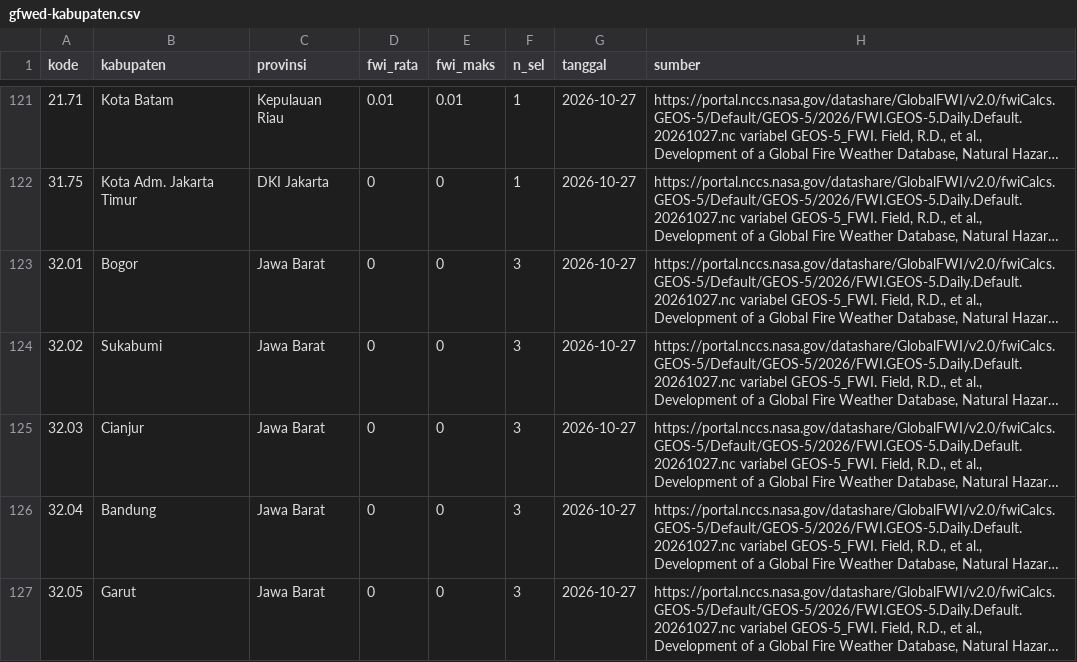
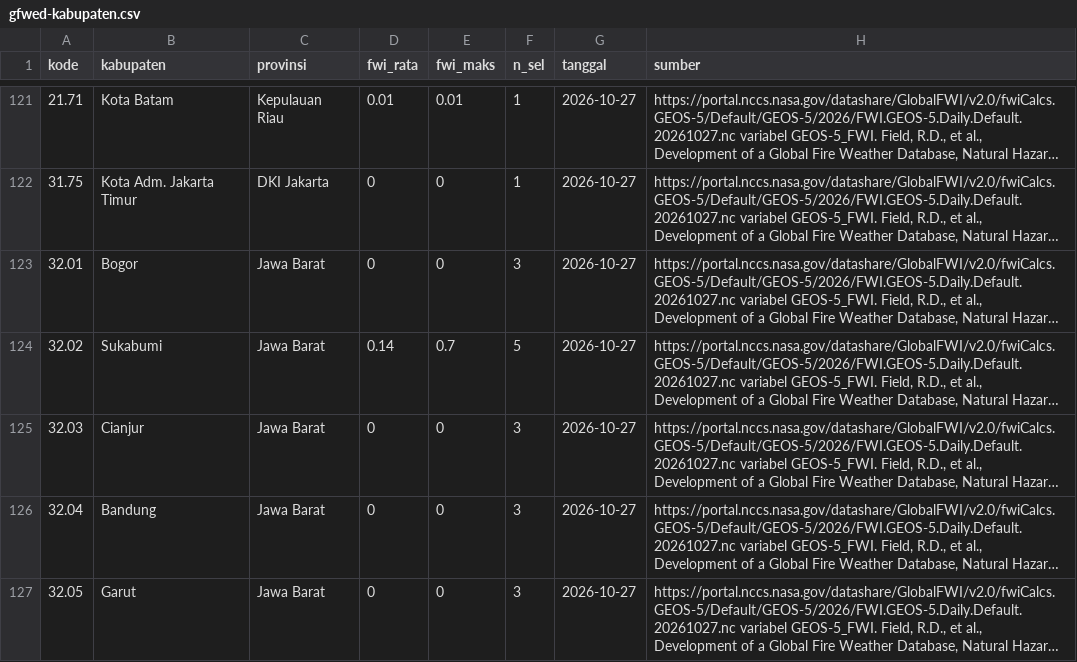
Before and after one commit to pantau-bencana/karhutla-dashboard, a CSV file: data/live/gfwed-kabupaten.csv, drawn as a sheet; only a part is shown, gaps mark what is left out; long unchanged cells end in …; the diff names each change by its address in the sheet, - before the commit and + after, or states it on an @@ line.

```diff
--- a/data/live/gfwed-kabupaten.csv
+++ b/data/live/gfwed-kabupaten.csv
-D124 (fwi_rata): 0
+D124 (fwi_rata): 0.14
-E124 (fwi_maks): 0
+E124 (fwi_maks): 0.7
-F124 (n_sel): 3
+F124 (n_sel): 5
```
Also changed, not shown: data/live/bmkg-cap-prov.csv, data/live/bmkg-cap.csv, 13 other files.
